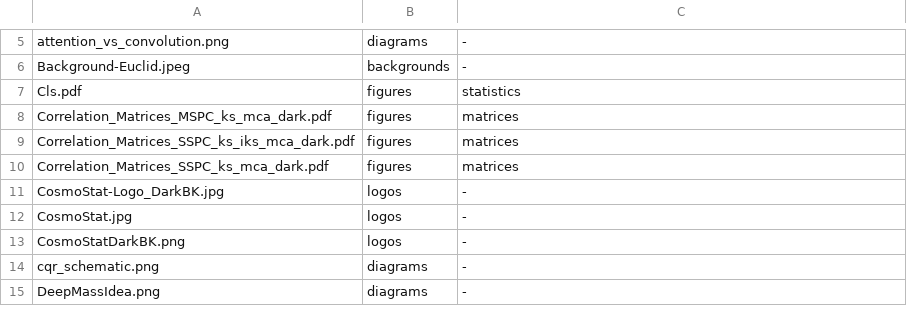
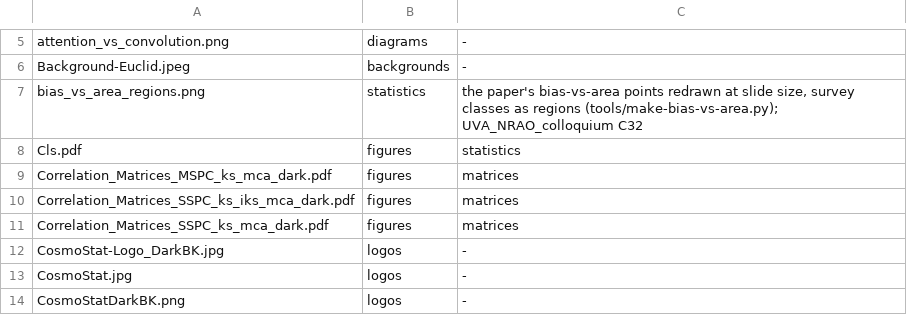
Before and after one commit to AndreasTersenov/talks, a TSV file: docs/asset-map.tsv, drawn as a sheet; only a part is shown, gaps mark what is left out; the shorter side is filled out with more unchanged rows; the diff names each change by its address in the sheet, - before the commit and + after, or states it on an @@ line.

```diff
--- a/docs/asset-map.tsv
+++ b/docs/asset-map.tsv
+row 7: bias_vs_area_regions.png | statistics | the paper's bias-vs-area points redrawn at slide size, survey classes as regions (tools/make-bias-vs-area.py); UVA_NRAO_colloquium C32
```
Also changed, not shown: 6 other files.
